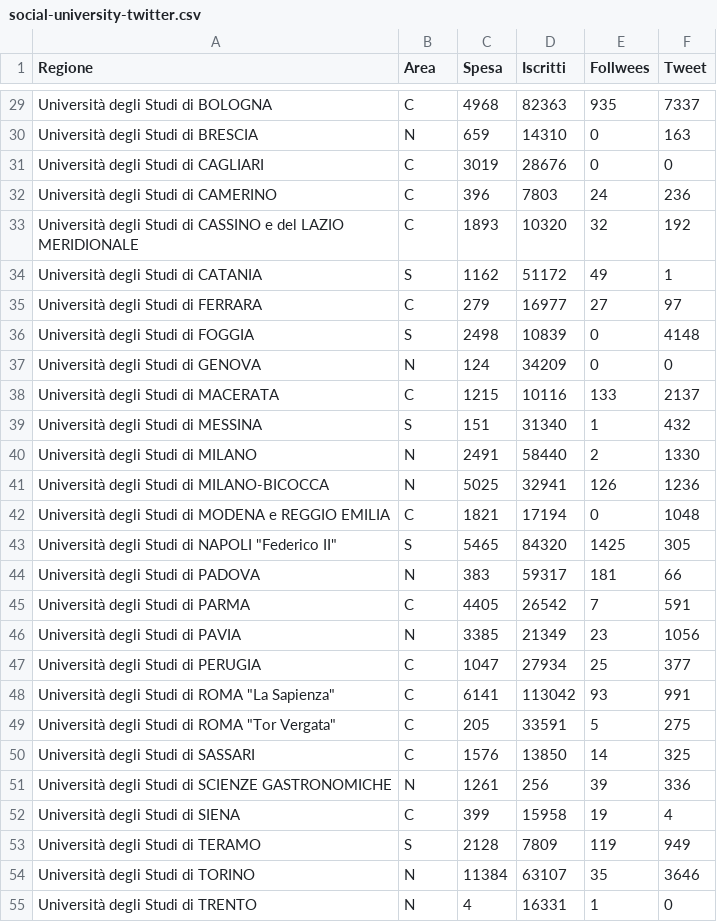
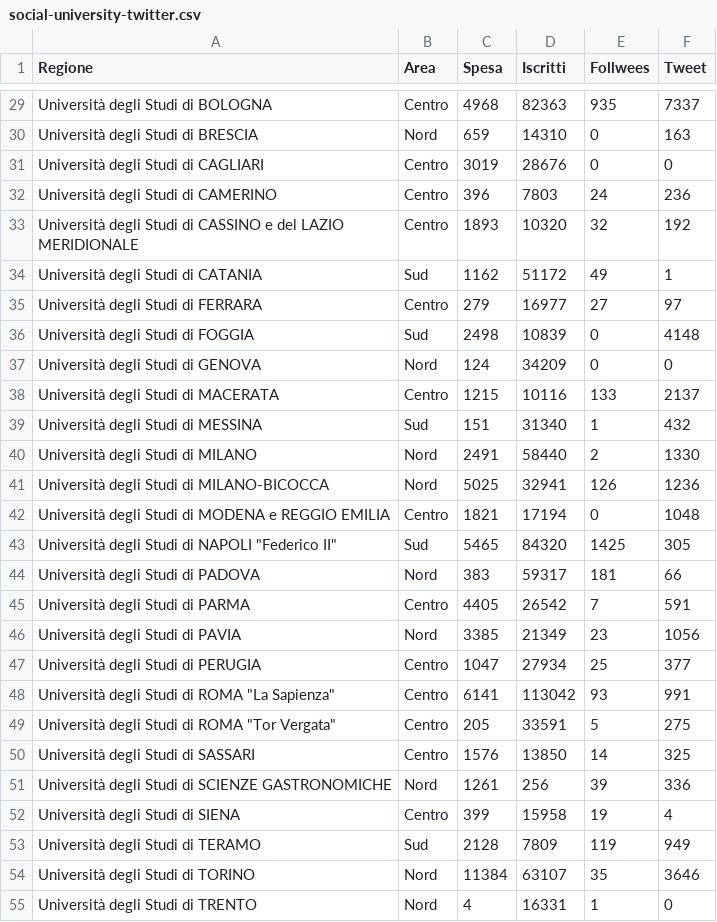
Before and after one commit to giuseppefutia/giuseppefutia.github.io, a CSV file: ijf/followers/data/social-university-twitter.csv, drawn as a sheet; only a part is shown, gaps mark what is left out; the diff covers the shown part only; the diff names each change by its address in the sheet, - before the commit and + after, or states it on an @@ line.

Commit message:
Nord, Centro, Sud

```diff
--- a/ijf/followers/data/social-university-twitter.csv
+++ b/ijf/followers/data/social-university-twitter.csv
-B29 (Area): C
+B29 (Area): Centro
-B30 (Area): N
+B30 (Area): Nord
-B31:B33 (Area): C
+B31:B33 (Area): Centro
-B34 (Area): S
+B34 (Area): Sud
-B35 (Area): C
+B35 (Area): Centro
-B36 (Area): S
+B36 (Area): Sud
-B37 (Area): N
+B37 (Area): Nord
-B38 (Area): C
+B38 (Area): Centro
-B39 (Area): S
+B39 (Area): Sud
-B40:B41 (Area): N
+B40:B41 (Area): Nord
-B42 (Area): C
+B42 (Area): Centro
-B43 (Area): S
+B43 (Area): Sud
-B44 (Area): N
+B44 (Area): Nord
-B45 (Area): C
+B45 (Area): Centro
-B46 (Area): N
+B46 (Area): Nord
-B47:B50 (Area): C
+B47:B50 (Area): Centro
-B51 (Area): N
+B51 (Area): Nord
-B52 (Area): C
+B52 (Area): Centro
-B53 (Area): S
+B53 (Area): Sud
-B54:B55 (Area): N
+B54:B55 (Area): Nord
```
Also changed, not shown: 45 edited cells elsewhere in this file, 2 other files.
